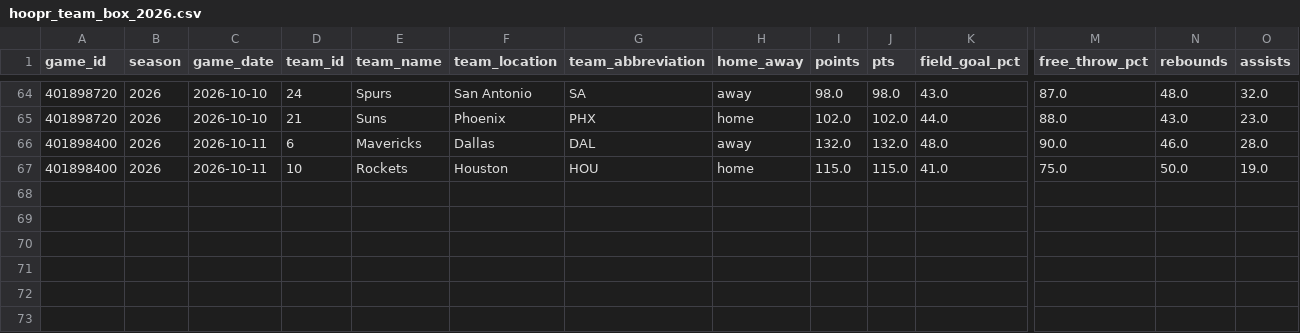
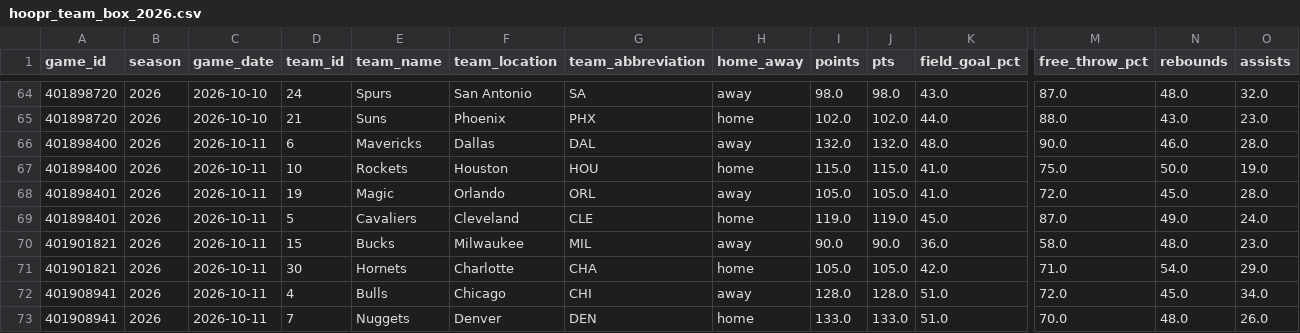
Before and after one commit to bigtyme2k3/Nba-model, a CSV file: data/raw/hoopr_team_box_2026.csv, drawn as a sheet; only a part is shown, gaps mark what is left out; rows hold the shown columns only; the diff names each change by its address in the sheet, - before the commit and + after, or states it on an @@ line.

```diff
--- a/data/raw/hoopr_team_box_2026.csv
+++ b/data/raw/hoopr_team_box_2026.csv
+row 68: 401898401 | 2026 | 2026-10-11 | 19 | Magic | Orlando | ORL | away | 105.0 | 105.0 | 41.0 | 72.0 | 45.0 | 28.0
+row 69: 401898401 | 2026 | 2026-10-11 | 5 | Cavaliers | Cleveland | CLE | home | 119.0 | 119.0 | 45.0 | 87.0 | 49.0 | 24.0
+row 70: 401901821 | 2026 | 2026-10-11 | 15 | Bucks | Milwaukee | MIL | away | 90.0 | 90.0 | 36.0 | 58.0 | 48.0 | 23.0
+row 71: 401901821 | 2026 | 2026-10-11 | 30 | Hornets | Charlotte | CHA | home | 105.0 | 105.0 | 42.0 | 71.0 | 54.0 | 29.0
+row 72: 401908941 | 2026 | 2026-10-11 | 4 | Bulls | Chicago | CHI | away | 128.0 | 128.0 | 51.0 | 72.0 | 45.0 | 34.0
+row 73: 401908941 | 2026 | 2026-10-11 | 7 | Nuggets | Denver | DEN | home | 133.0 | 133.0 | 51.0 | 70.0 | 48.0 | 26.0
```
Also changed, not shown: data/processed/master_2026.csv, data/processed/player_profiles_latest.csv, 20 other files.
